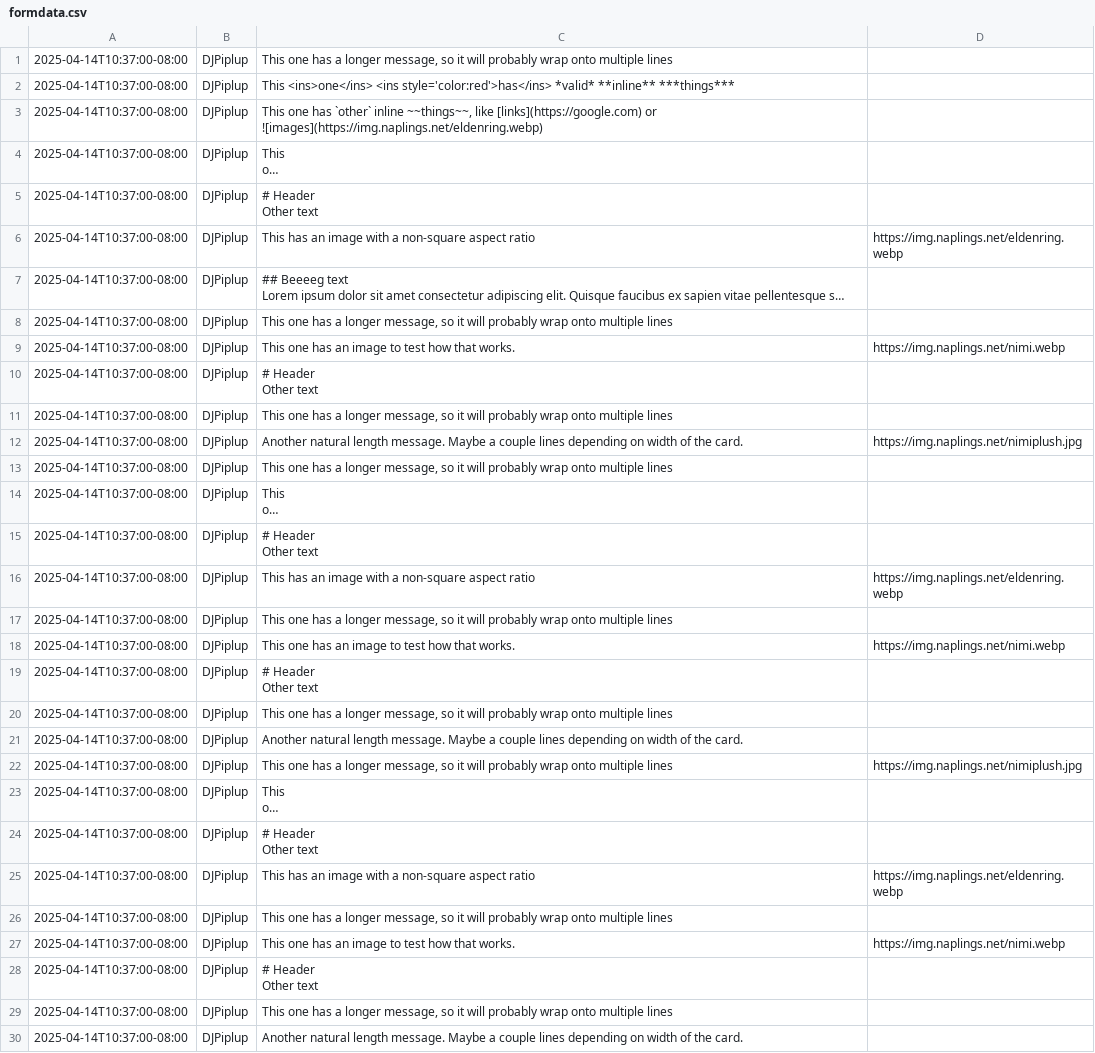
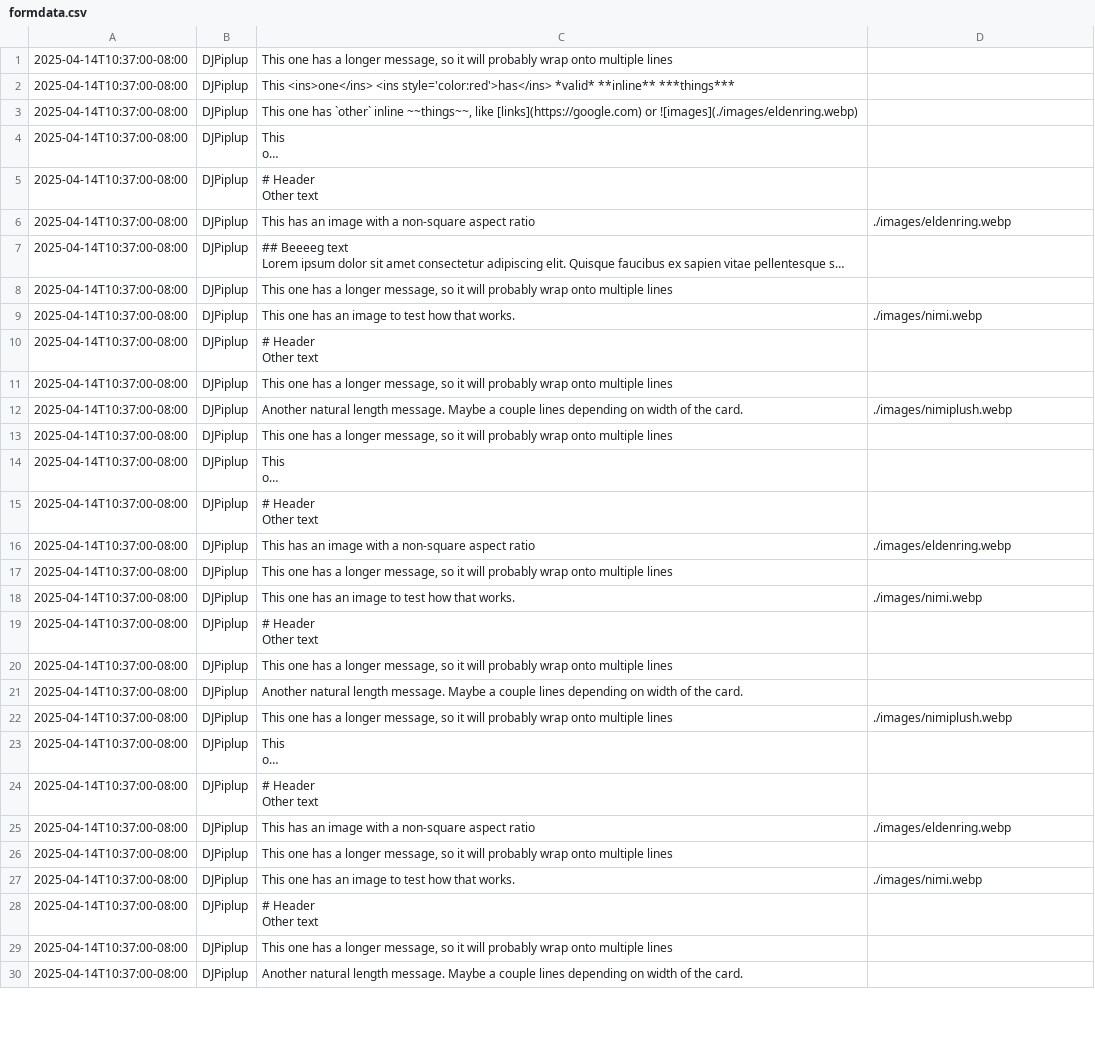
Before and after one commit to dj-piplup/vanilla-kudoboard, a CSV file: raw/formdata.csv, drawn as a sheet; only a part is shown; long unchanged cells end in …; the diff covers the shown part only; the diff names each change by its address in the sheet, - before the commit and + after, or states it on an @@ line.

Commit message:
actually change the image location

```diff
--- a/raw/formdata.csv
+++ b/raw/formdata.csv
-C3: …[links](https://google.com) or ![images](https://img.naplings.net/eldenring.webp)
+C3: …[links](https://google.com) or ![images](./images/eldenring.webp)
-D6: https://img.naplings.net/eldenring.webp
+D6: ./images/eldenring.webp
-D9: https://img.naplings.net/nimi.webp
+D9: ./images/nimi.webp
-D12: https://img.naplings.net/nimiplush.jpg
+D12: ./images/nimiplush.webp
-D16: https://img.naplings.net/eldenring.webp
+D16: ./images/eldenring.webp
-D18: https://img.naplings.net/nimi.webp
+D18: ./images/nimi.webp
-D22: https://img.naplings.net/nimiplush.jpg
+D22: ./images/nimiplush.webp
-D25: https://img.naplings.net/eldenring.webp
+D25: ./images/eldenring.webp
-D27: https://img.naplings.net/nimi.webp
+D27: ./images/nimi.webp
```
Also changed, not shown: 7 edited cells elsewhere in this file, 2 other files.
